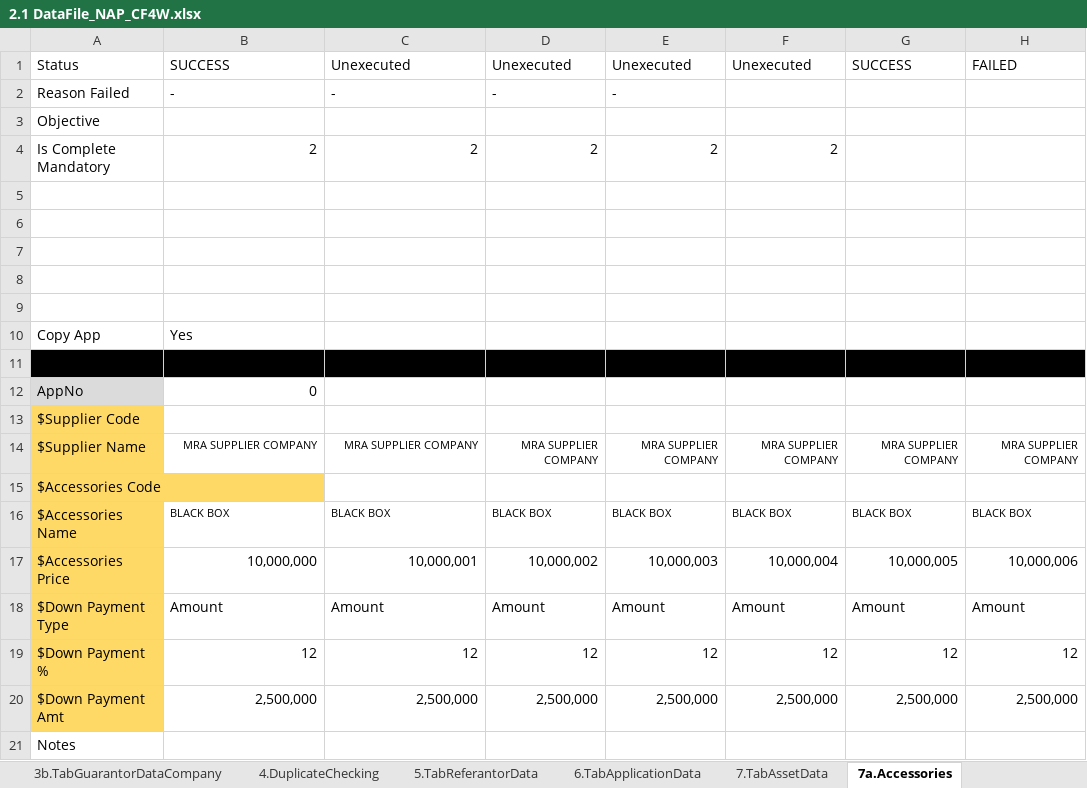
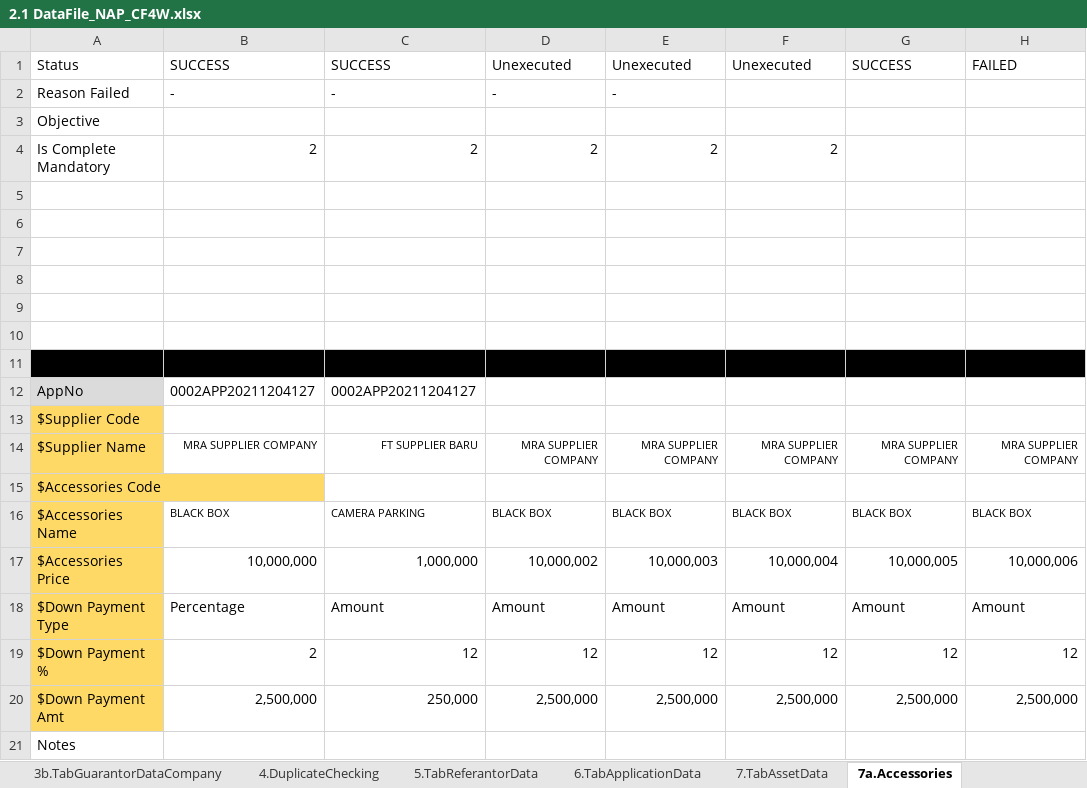
Before and after one commit to qcadins/DemoWorkflow, an Excel workbook: Excel/2.1 DataFile_NAP_CF4W.xlsx, sheet 7a.Accessories, drawn as a sheet; values as stored, in another font and other column widths than the file's, no borders; conditional formats not drawn; removed rows and columns are numbered as before the commit, all else as after; the diff names each change by its address in the sheet, - before the commit and + after, or states it on an @@ line.

```diff
--- a/Excel/2.1 DataFile_NAP_CF4W.xlsx (sheet 7a.Accessories)
+++ b/Excel/2.1 DataFile_NAP_CF4W.xlsx (sheet 7a.Accessories)
-C1: Unexecuted
+C1: SUCCESS
-row 10: Copy App | Yes
-A10:H10 fill: #000000
+A10:H10 fill: none
+row 11: (empty)
-B12: 0
+B12: 0002APP20211204127
-C12: (empty)
+C12: 0002APP20211204127
-C14: MRA SUPPLIER COMPANY
+C14: FT SUPPLIER BARU
-C16: BLACK BOX
+C16: CAMERA PARKING
-C17: 10,000,001
+C17: 1,000,000
-B18: Amount
+B18: Percentage
-B19: 12
+B19: 2
-C20: 2,500,000
+C20: 250,000
```
Also changed, not shown: sheet 5.TabReferantorData, sheet 13.TabCommissionData, sheet 12.TabUploadDocument, sheet 1.TabCustomerMainData, sheet 15.CustomerDataCompletion, sheet 8.TabInsuranceData, 12 more sheets, Excel/2.2 DataFile_NAP_CF4W_Company.xlsx.
